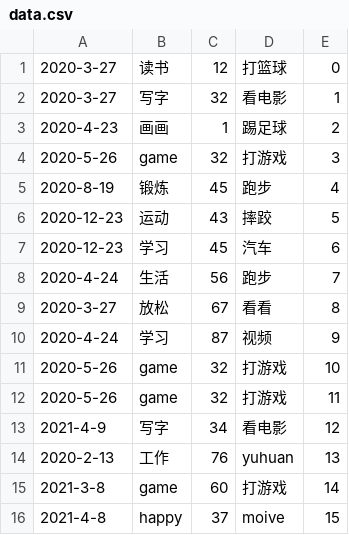
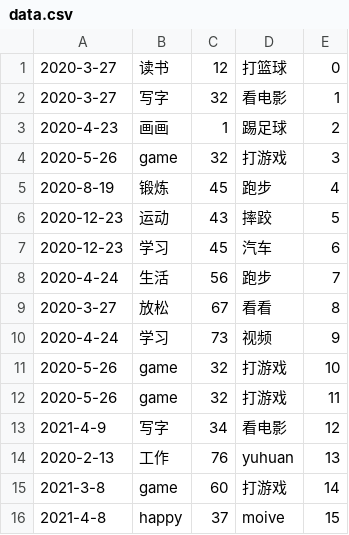
Before and after one commit to yzmninglang/pystudy-ysu, a CSV file: data.csv, drawn as a sheet.

```diff
--- a/data.csv
+++ b/data.csv
@@ -9,3 +9,3 @@
 2020-3-27,放松,67,看看,8
-2020-4-24,学习,87,视频,9
+2020-4-24,学习,73,视频,9
 2020-5-26,game,32,打游戏,10
```
Also changed, not shown: 3 other files.
